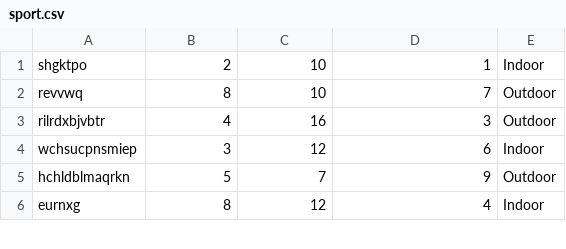
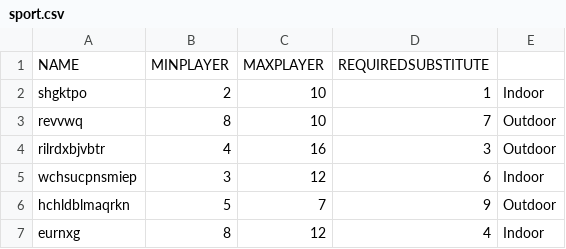
Before and after one commit to Lecreator-KH/COMPX323App, a CSV file: SQL Files/sport.csv, drawn as a sheet; only a part is shown; the diff names each change by its address in the sheet, - before the commit and + after, or states it on an @@ line.

```diff
--- a/SQL Files/sport.csv
+++ b/SQL Files/sport.csv
+row 1: NAME | MINPLAYER | MAXPLAYER | REQUIREDSUBSTITUTE
```
Also changed, not shown: SQL Files/organizer.csv, SQL Files/players.csv, 4 other files.
